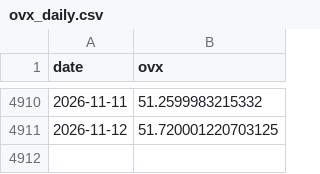
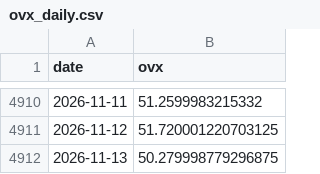
Before and after one commit to ariajafari321-tech/oilx, a CSV file: data/raw/ovx_daily.csv, drawn as a sheet; only a part is shown, gaps mark what is left out.

```diff
--- a/data/raw/ovx_daily.csv
+++ b/data/raw/ovx_daily.csv
@@ -4911 +4911,2 @@ date,ovx
 2026-11-12,51.720001220703125
+2026-11-13,50.279998779296875
```
Also changed, not shown: data/raw/cl_front_daily.csv, data/raw/heatoil_front_daily.csv, 4 other files.
